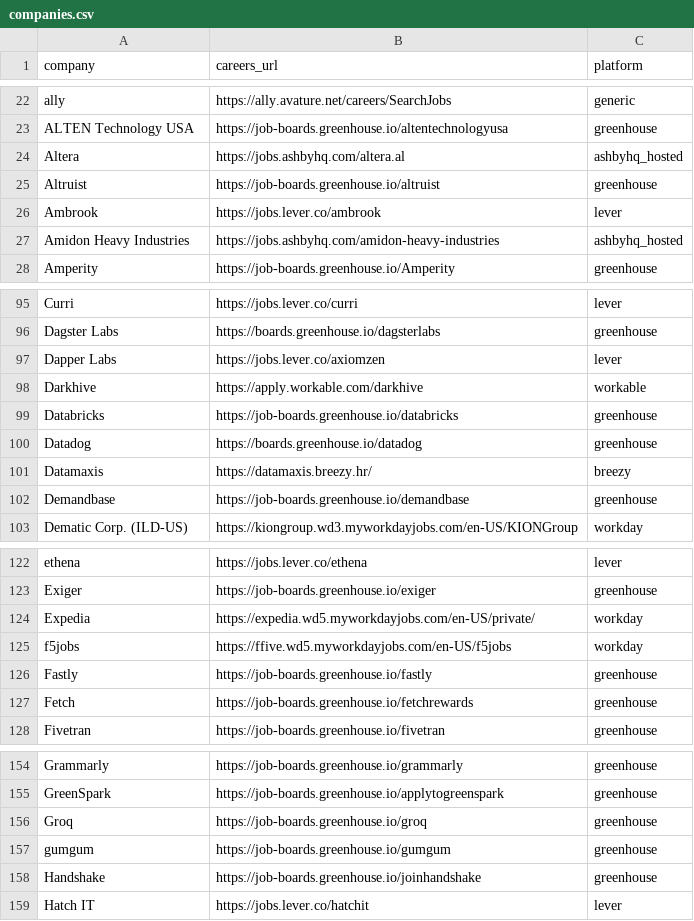
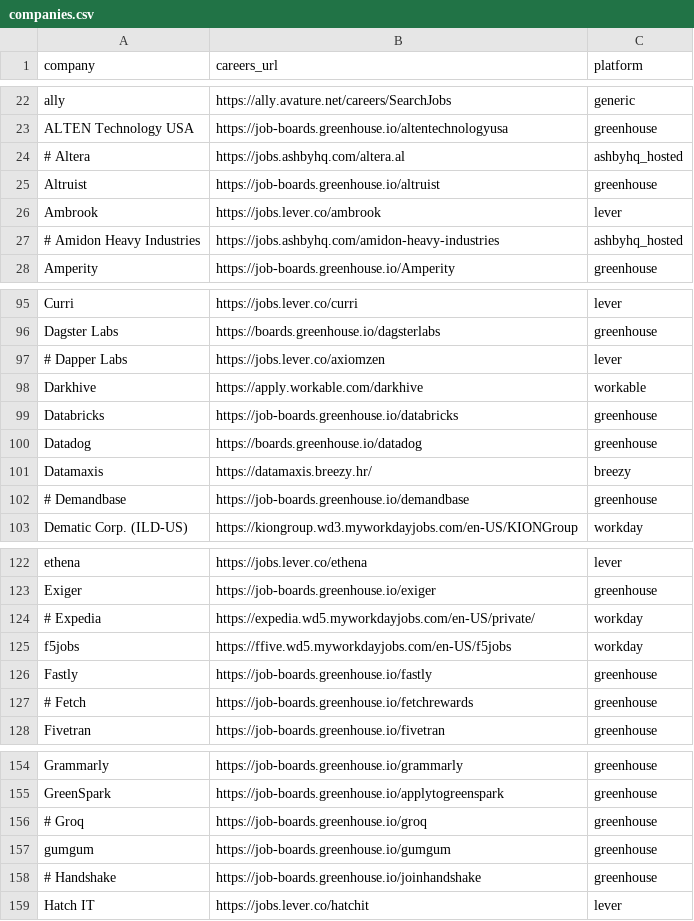
Before and after one commit to rushiranpise/JobScrapper, a CSV file: companies.csv, drawn as a sheet; only a part is shown, gaps mark what is left out; the diff covers the shown part only.

```diff
--- a/companies.csv
+++ b/companies.csv
@@ -23,6 +23,6 @@ ally,https://ally.avature.net/careers/SearchJobs,generic
 ALTEN Technology USA,https://job-boards.greenhouse.io/altentechnologyusa,greenhouse
-Altera,https://jobs.ashbyhq.com/altera.al,ashbyhq_hosted
+# Altera,https://jobs.ashbyhq.com/altera.al,ashbyhq_hosted
 Altruist,https://job-boards.greenhouse.io/altruist,greenhouse
 Ambrook,https://jobs.lever.co/ambrook,lever
-Amidon Heavy Industries,https://jobs.ashbyhq.com/amidon-heavy-industries,ashbyhq_hosted
+# Amidon Heavy Industries,https://jobs.ashbyhq.com/amidon-heavy-industries,ashbyhq_hosted
 Amperity,https://job-boards.greenhouse.io/Amperity,greenhouse
@@ -96,3 +96,3 @@ Curri,https://jobs.lever.co/curri,lever
 Dagster Labs,https://boards.greenhouse.io/dagsterlabs,greenhouse
-Dapper Labs,https://jobs.lever.co/axiomzen,lever
+# Dapper Labs,https://jobs.lever.co/axiomzen,lever
 Darkhive,https://apply.workable.com/darkhive,workable
@@ -101,3 +101,3 @@ Datadog,https://boards.greenhouse.io/datadog,greenhouse
 Datamaxis,https://datamaxis.breezy.hr/,breezy
-Demandbase ,https://job-boards.greenhouse.io/demandbase,greenhouse
+# Demandbase ,https://job-boards.greenhouse.io/demandbase,greenhouse
 Dematic Corp. (ILD-US),https://kiongroup.wd3.myworkdayjobs.com/en-US/KIONGroup,workday
@@ -123,6 +123,6 @@ ethena,https://jobs.lever.co/ethena,lever
 Exiger,https://job-boards.greenhouse.io/exiger,greenhouse
-Expedia ,https://expedia.wd5.myworkdayjobs.com/en-US/private/,workday
+# Expedia ,https://expedia.wd5.myworkdayjobs.com/en-US/private/,workday
 f5jobs,https://ffive.wd5.myworkdayjobs.com/en-US/f5jobs,workday
 Fastly,https://job-boards.greenhouse.io/fastly,greenhouse
-Fetch,https://job-boards.greenhouse.io/fetchrewards,greenhouse
+# Fetch,https://job-boards.greenhouse.io/fetchrewards,greenhouse
 Fivetran,https://job-boards.greenhouse.io/fivetran,greenhouse
@@ -155,5 +155,5 @@ Grammarly ,https://job-boards.greenhouse.io/grammarly,greenhouse
 GreenSpark ,https://job-boards.greenhouse.io/applytogreenspark,greenhouse
-Groq,https://job-boards.greenhouse.io/groq,greenhouse
+# Groq,https://job-boards.greenhouse.io/groq,greenhouse
 gumgum,https://job-boards.greenhouse.io/gumgum,greenhouse
-Handshake,https://job-boards.greenhouse.io/joinhandshake,greenhouse
+# Handshake,https://job-boards.greenhouse.io/joinhandshake,greenhouse
 Hatch IT,https://jobs.lever.co/hatchit,lever
```
Also changed, not shown: 33 edited cells elsewhere in this file.
